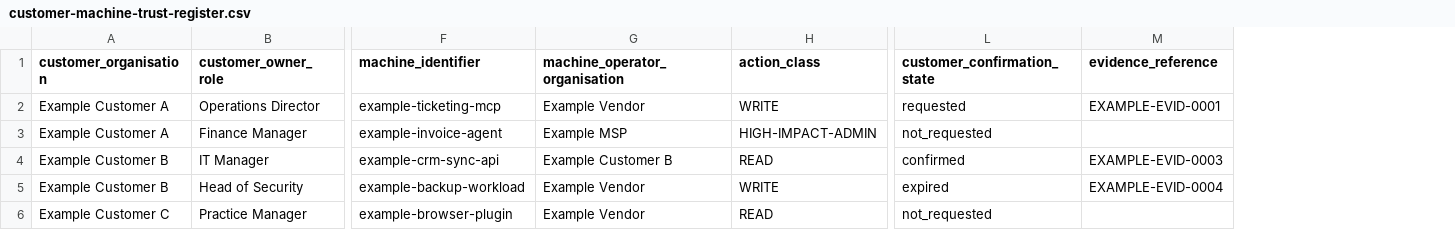
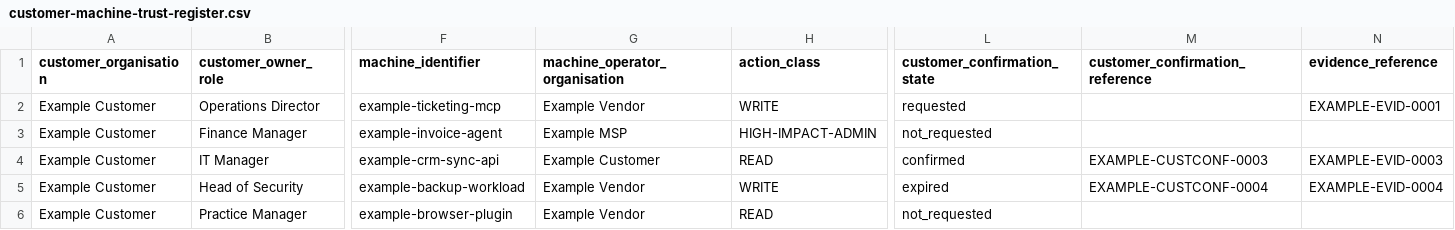
Before and after one commit to EcoCitizenz-Ltd/eczid-msp-machine-trust-toolkit, a CSV file: templates/customer-machine-trust-register.csv, drawn as a sheet; only a part is shown, gaps mark what is left out; the diff names each change by its address in the sheet, - before the commit and + after, or states it on an @@ line.

```diff
--- a/templates/customer-machine-trust-register.csv
+++ b/templates/customer-machine-trust-register.csv
+column M (customer_confirmation_reference), rows 4-5: EXAMPLE-CUSTCONF-0003 | EXAMPLE-CUSTCONF-0004
-A2:A3 (customer_organisation): Example Customer A
+A2:A3 (customer_organisation): Example Customer
-A4:A5 (customer_organisation): Example Customer B
+A4:A5 (customer_organisation): Example Customer
-G4 (machine_operator_organisation): Example Customer B
+G4 (machine_operator_organisation): Example Customer
-A6 (customer_organisation): Example Customer C
+A6 (customer_organisation): Example Customer
```
Also changed, not shown: 4 other files.
